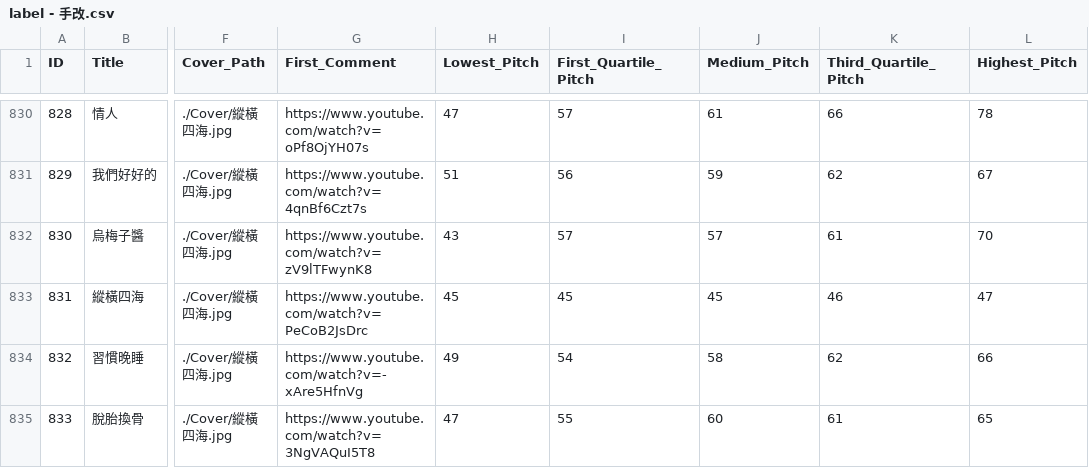
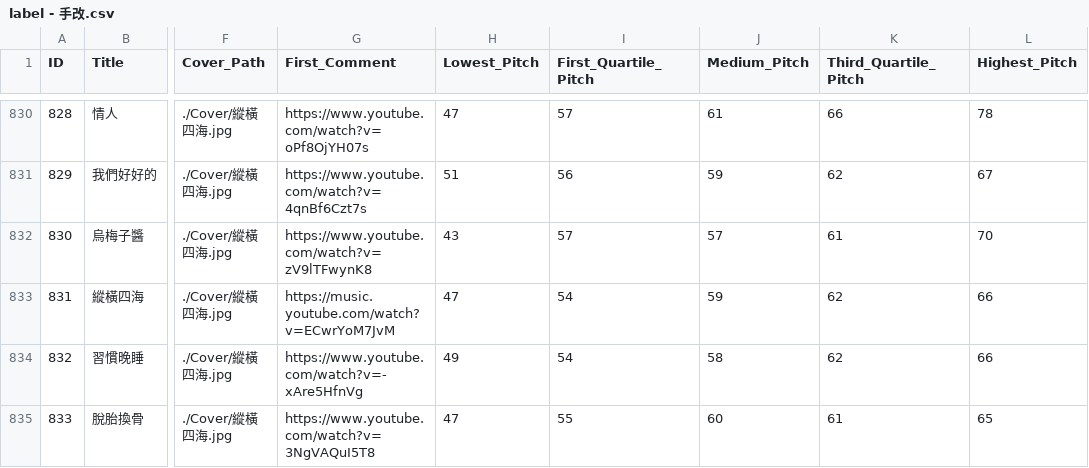
Before and after one commit to otischung/MusicDay_Algo_Database, a CSV file: label - 手改.csv, drawn as a sheet; only a part is shown, gaps mark what is left out; the diff covers the shown part only; the diff names each change by its address in the sheet, - before the commit and + after, or states it on an @@ line.

```diff
--- a/label - 手改.csv
+++ b/label - 手改.csv
-G833 (First_Comment): https://www.youtube.com/watch?v=PeCoB2JsDrc
+G833 (First_Comment): https://music.youtube.com/watch?v=ECwrYoM7JvM
-H833 (Lowest_Pitch): 45
+H833 (Lowest_Pitch): 47
-I833 (First_Quartile_Pitch): 45
+I833 (First_Quartile_Pitch): 54
-J833 (Medium_Pitch): 45
+J833 (Medium_Pitch): 59
-K833 (Third_Quartile_Pitch): 46
+K833 (Third_Quartile_Pitch): 62
-L833 (Highest_Pitch): 47
+L833 (Highest_Pitch): 66
```
Also changed, not shown: 35 edited cells elsewhere in this file, 1 other file.
